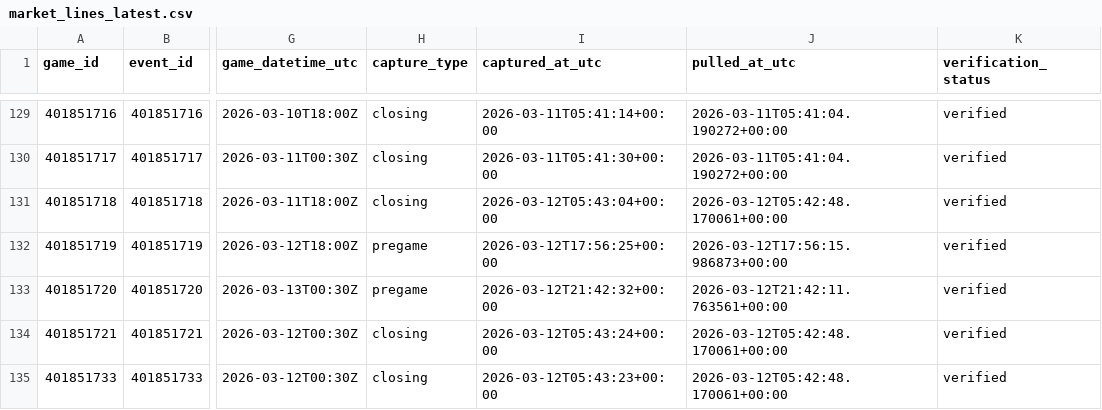
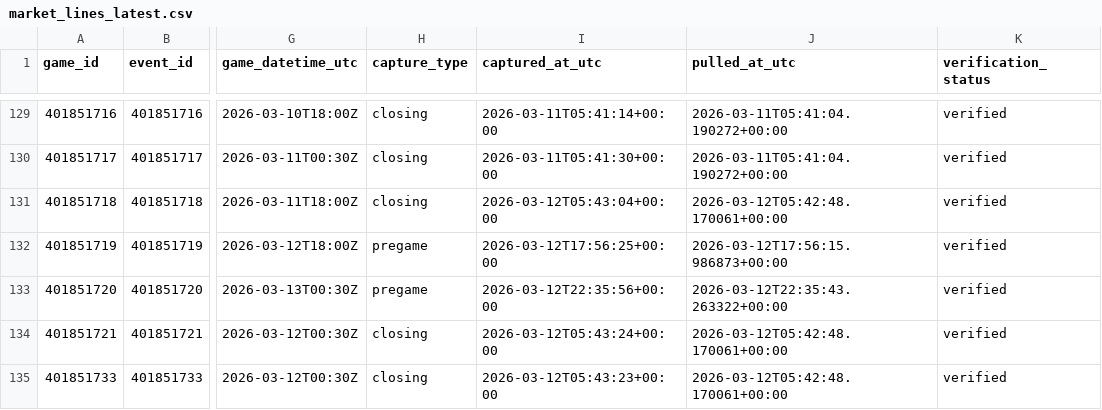
Before and after one commit to goldbondman/CBB.RD2, a CSV file: data/market_lines_latest.csv, drawn as a sheet; only a part is shown, gaps mark what is left out; the diff covers the shown part only; the diff names each change by its address in the sheet, - before the commit and + after, or states it on an @@ line.

```diff
--- a/data/market_lines_latest.csv
+++ b/data/market_lines_latest.csv
-I133 (captured_at_utc): 2026-03-12T21:42:32+00:00
+I133 (captured_at_utc): 2026-03-12T22:35:56+00:00
-J133 (pulled_at_utc): 2026-03-12T21:42:11.763561+00:00
+J133 (pulled_at_utc): 2026-03-12T22:35:43.263322+00:00
```
Also changed, not shown: 83 edited cells elsewhere in this file, 3 other files.
